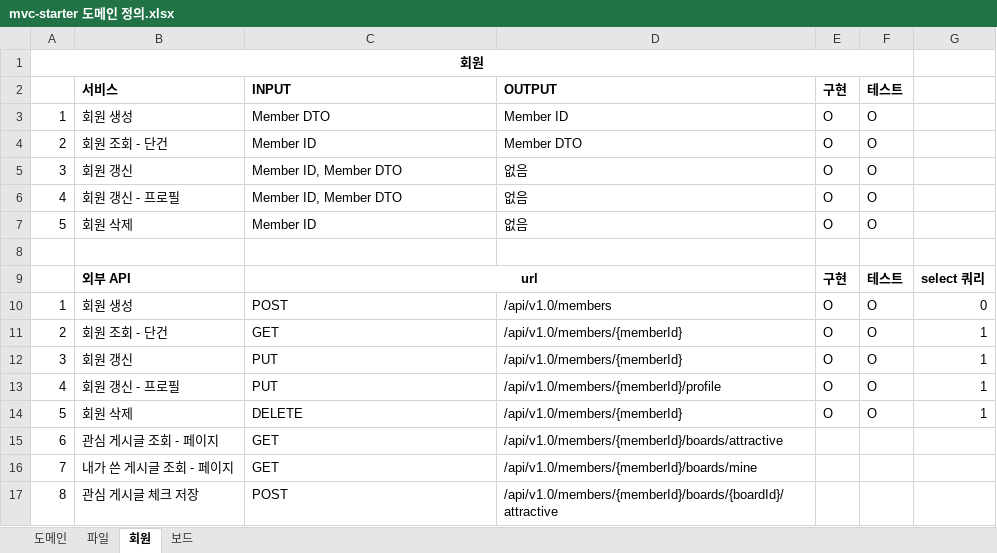
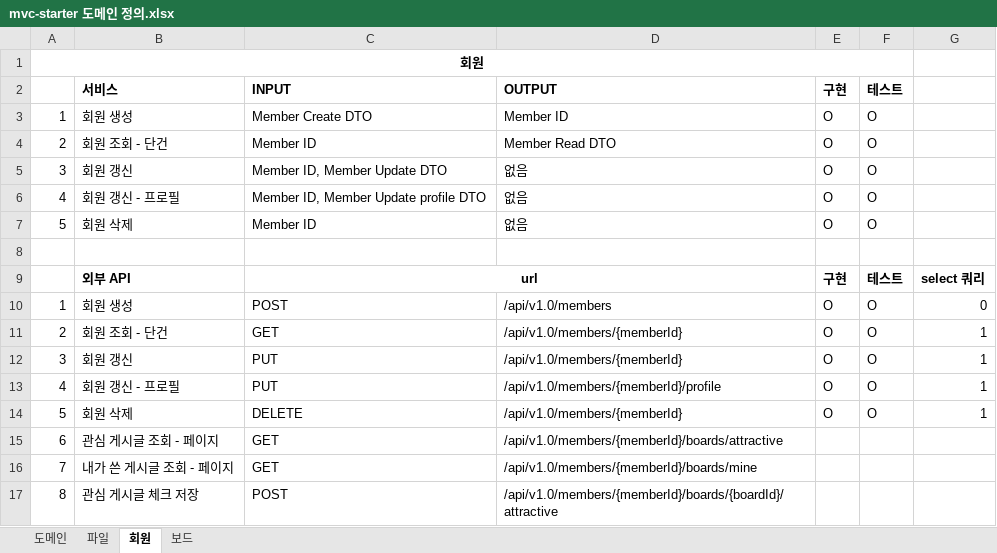
Before and after one commit to JuJin1324/mvc-starter, an Excel workbook: docs/mvc-starter 도메인 정의.xlsx, sheet 회원, drawn as a sheet; values as stored, in another font and other column widths than the file's, no borders; the diff names each change by its address in the sheet, - before the commit and + after, or states it on an @@ line.

Commit message:
[Member] ReqBody -> Dto 세분화 로 변경

```diff
--- a/docs/mvc-starter 도메인 정의.xlsx (sheet 회원)
+++ b/docs/mvc-starter 도메인 정의.xlsx (sheet 회원)
-C3: Member DTO
+C3: Member Create DTO
-D4: Member DTO
+D4: Member Read DTO
-C5: Member ID, Member DTO
+C5: Member ID, Member Update DTO
-C6: Member ID, Member DTO
+C6: Member ID, Member Update profile DTO
```
Also changed, not shown: sheet 파일, 17 other files.
